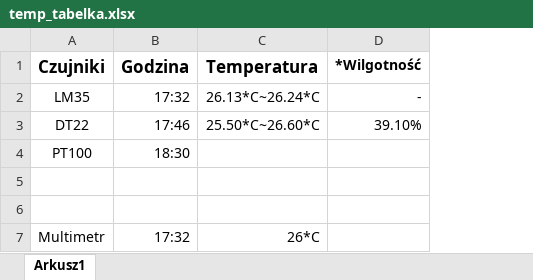
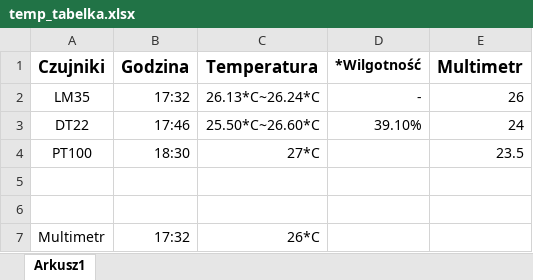
Before and after one commit to bbbeton/pbl_repo_1, an Excel workbook: iot_warsztaty/czujniki/temp_tabelka.xlsx, sheet Arkusz1, drawn as a sheet; values as stored, in another font and other column widths than the file's, no borders; the diff names each change by its address in the sheet, - before the commit and + after, or states it on an @@ line.

Commit message:
zmianyzmiany

```diff
--- a/iot_warsztaty/czujniki/temp_tabelka.xlsx (sheet Arkusz1)
+++ b/iot_warsztaty/czujniki/temp_tabelka.xlsx (sheet Arkusz1)
+column E (Multimetr), rows 2-4: 26 | 24 | 23.5
-C4 (Temperatura): (empty)
+C4 (Temperatura): 27*C
```
